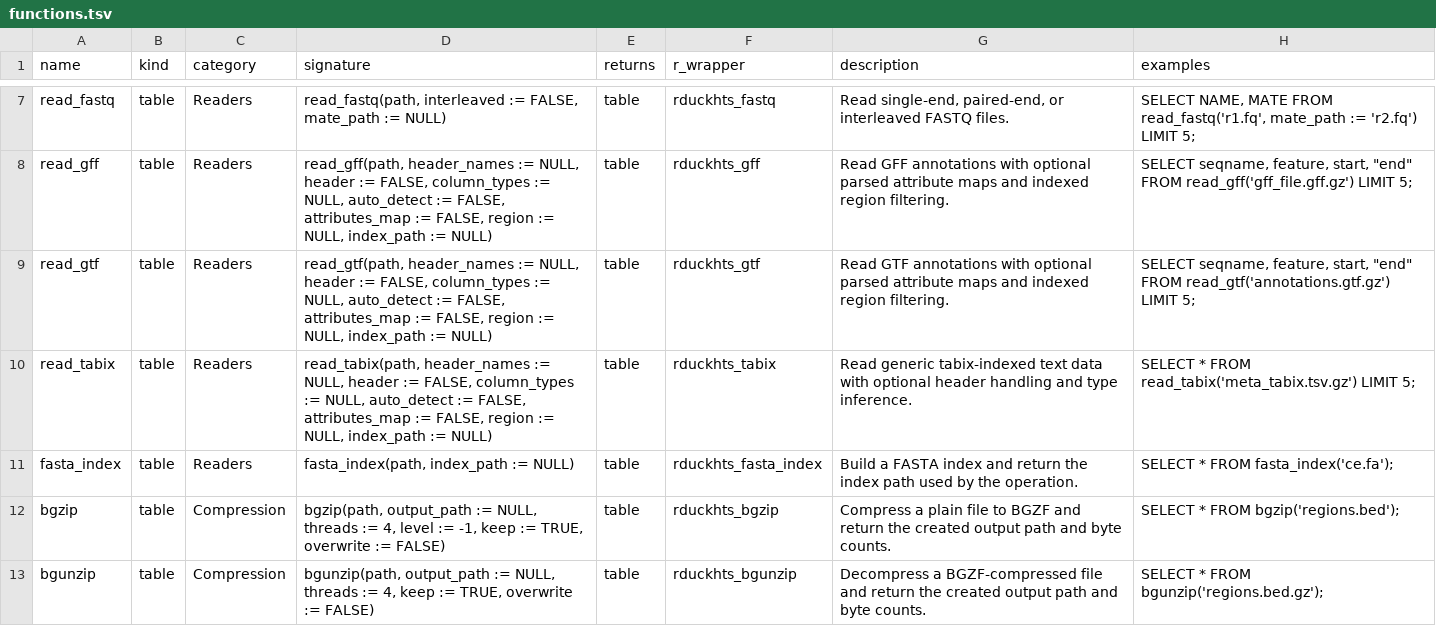
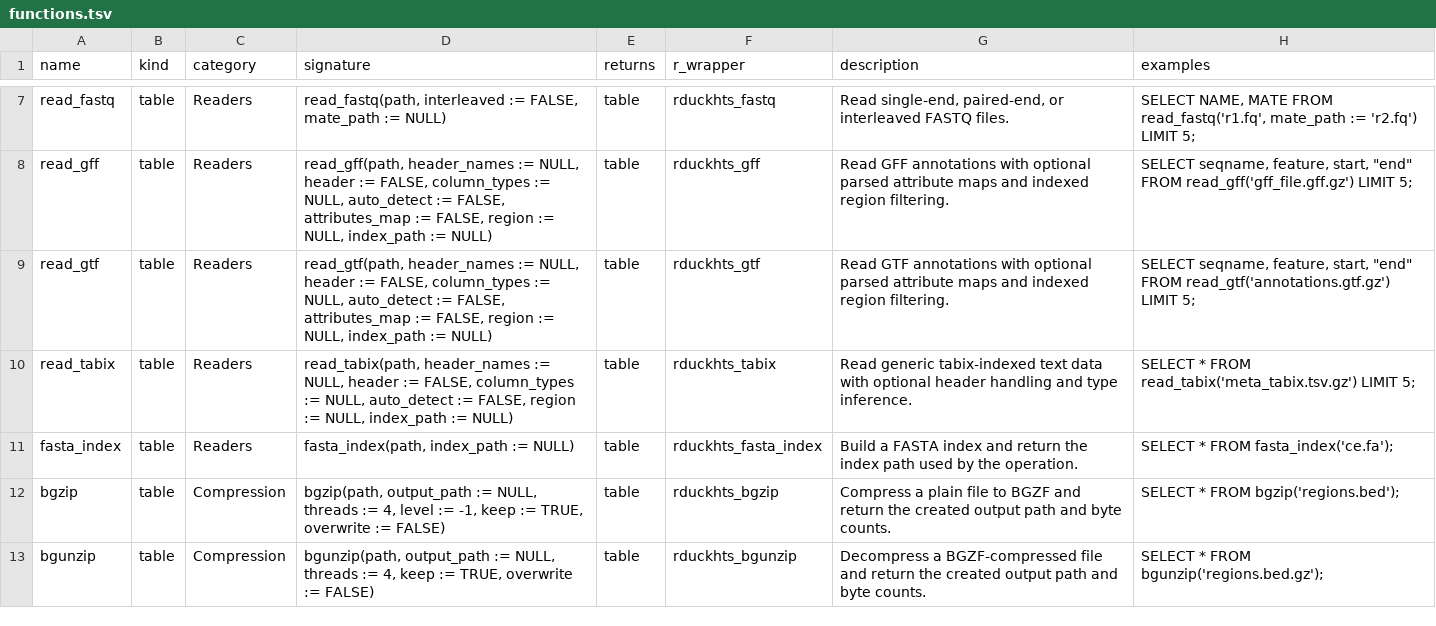
Before and after one commit to Nurture-Bio/duckhts, a TSV file: r/Rduckhts/inst/function_catalog/functions.tsv, drawn as a sheet; only a part is shown, gaps mark what is left out.

```diff
--- a/r/Rduckhts/inst/function_catalog/functions.tsv
+++ b/r/Rduckhts/inst/function_catalog/functions.tsv
@@ -9,3 +9,3 @@ read_gff	table	Readers	read_gff(path, header_names := NULL, header := FALSE, col
 read_gtf	table	Readers	read_gtf(path, header_names := NULL, header := FALSE, column_types := NULL, auto_detect := FALSE, attributes_map := FALSE, region := NULL, index_path := NULL)	table	rduckhts_gtf	Read GTF annotations with optional parsed attribute maps and indexed region filtering.	"SELECT seqname, feature, start, ""end"" FROM read_gtf('annotations.gtf.gz') LIMIT 5;"
-read_tabix	table	Readers	read_tabix(path, header_names := NULL, header := FALSE, column_types := NULL, auto_detect := FALSE, attributes_map := FALSE, region := NULL, index_path := NULL)	table	rduckhts_tabix	Read generic tabix-indexed text data with optional header handling and type inference.	SELECT * FROM read_tabix('meta_tabix.tsv.gz') LIMIT 5;
+read_tabix	table	Readers	read_tabix(path, header_names := NULL, header := FALSE, column_types := NULL, auto_detect := FALSE, region := NULL, index_path := NULL)	table	rduckhts_tabix	Read generic tabix-indexed text data with optional header handling and type inference.	SELECT * FROM read_tabix('meta_tabix.tsv.gz') LIMIT 5;
 fasta_index	table	Readers	fasta_index(path, index_path := NULL)	table	rduckhts_fasta_index	Build a FASTA index and return the index path used by the operation.	SELECT * FROM fasta_index('ce.fa');
```
Also changed, not shown: 11 other files.
